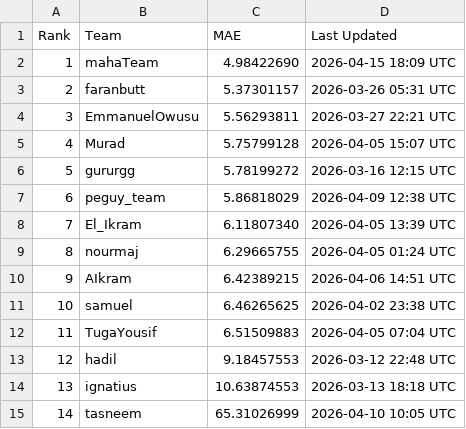
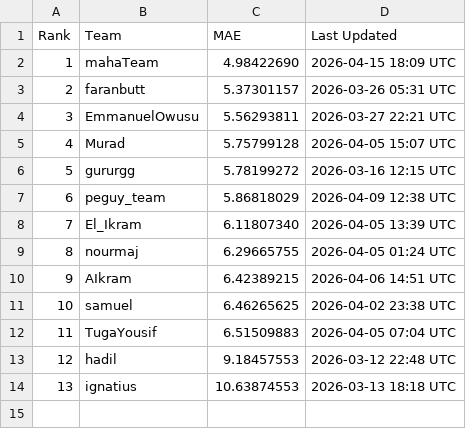
Before and after one commit to bjayadikary/brain-age-gnn-oasis3, a CSV file: leaderboard/leaderboard.csv, drawn as a sheet; the diff names each change by its address in the sheet, - before the commit and + after, or states it on an @@ line.

```diff
--- a/leaderboard/leaderboard.csv
+++ b/leaderboard/leaderboard.csv
-row 15: 14 | tasneem | 65.31026999 | 2026-04-10 10:05 UTC
```
Also changed, not shown: 1 other file.
